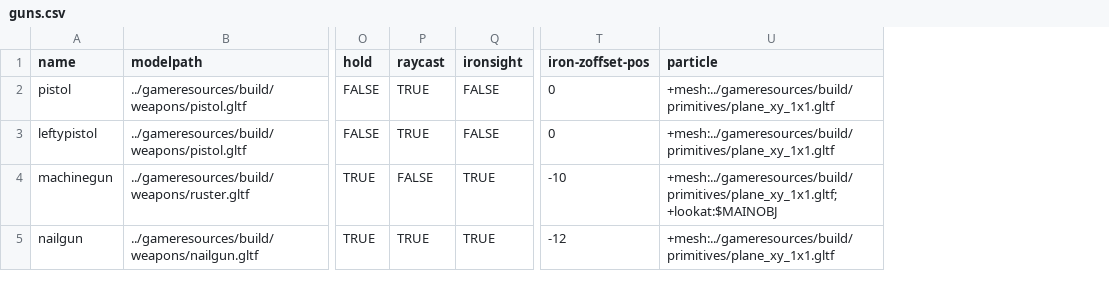
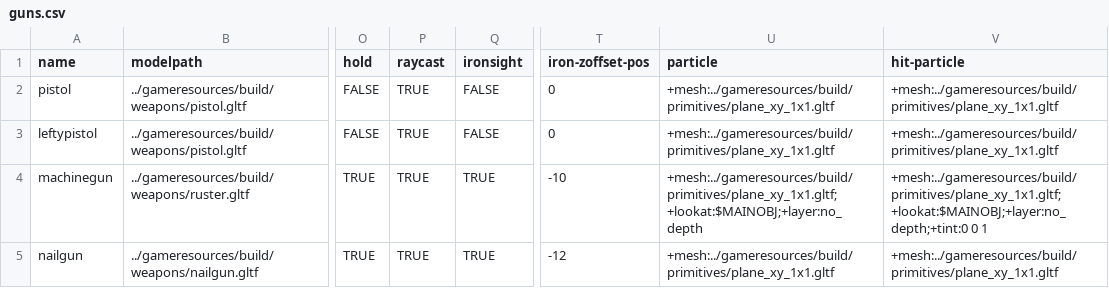
Before and after one commit to BradfordMedeiros/afterworld, a CSV file: data/guns.csv, drawn as a sheet; only a part is shown, gaps mark what is left out; the diff names each change by its address in the sheet, - before the commit and + after, or states it on an @@ line.

```diff
--- a/data/guns.csv
+++ b/data/guns.csv
+column V (hit-particle), rows 2-5: +mesh:../gameresources/build/primitives/plane_xy_1x1.gltf | +mesh:../gameresources/build/primitives/plane_xy_1x1.gltf | +mesh:../gameresources/build/primitives/plane_xy_1x1.gltf;+lookat:$MAINOBJ;+layer:no_depth;+tint:0 0 1 | +mesh:../gameresources/build/primitives/plane_xy_1x1.gltf
-P4 (raycast): FALSE
+P4 (raycast): TRUE
-U4 (particle): +mesh:../gameresources/build/primitives/plane_xy_1x1.gltf;+lookat:$MAINOBJ
+U4 (particle): +mesh:../gameresources/build/primitives/plane_xy_1x1.gltf;+lookat:$MAINOBJ;+layer:no_depth
```
Also changed, not shown: 2 other files.
